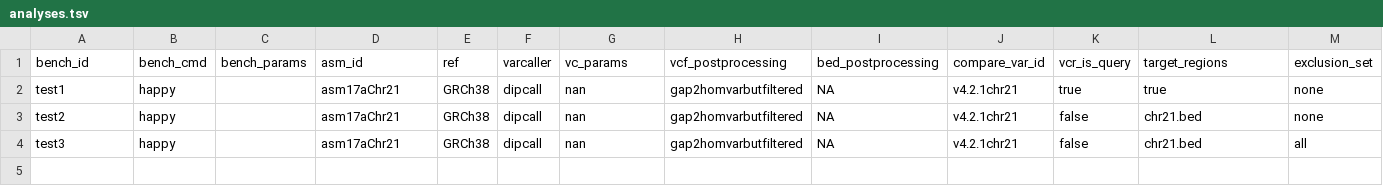
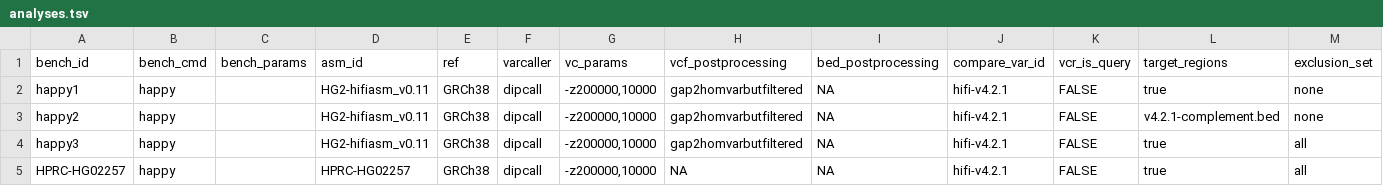
Before and after one commit to usnistgov/defrabb, a TSV file: config/analyses.tsv, drawn as a sheet.

Commit message:
commiting for HPRC test run

```diff
--- a/config/analyses.tsv
+++ b/config/analyses.tsv
@@ -1,4 +1,5 @@
 bench_id	bench_cmd	bench_params	asm_id	ref	varcaller	vc_params	vcf_postprocessing	bed_postprocessing	compare_var_id	vcr_is_query	target_regions	exclusion_set
-test1	happy		asm17aChr21	GRCh38	dipcall	nan	gap2homvarbutfiltered	NA	v4.2.1chr21	true	true	none
-test2	happy		asm17aChr21	GRCh38	dipcall	nan	gap2homvarbutfiltered	NA	v4.2.1chr21	false	chr21.bed	none
-test3	happy		asm17aChr21	GRCh38	dipcall	nan	gap2homvarbutfiltered	NA	v4.2.1chr21	false	chr21.bed	all
+happy1	happy		HG2-hifiasm_v0.11	GRCh38	dipcall	"-z200000,10000"	gap2homvarbutfiltered	NA	hifi-v4.2.1	FALSE	true	none
+happy2	happy		HG2-hifiasm_v0.11	GRCh38	dipcall	"-z200000,10000"	gap2homvarbutfiltered	NA	hifi-v4.2.1	FALSE	v4.2.1-complement.bed	none
+happy3	happy		HG2-hifiasm_v0.11	GRCh38	dipcall	"-z200000,10000"	gap2homvarbutfiltered	NA	hifi-v4.2.1	FALSE	true	all
+HPRC-HG02257	happy		HPRC-HG02257	GRCh38	dipcall	"-z200000,10000"	NA	NA	hifi-v4.2.1	FALSE	true	all
```
Also changed, not shown: 1 other file.
